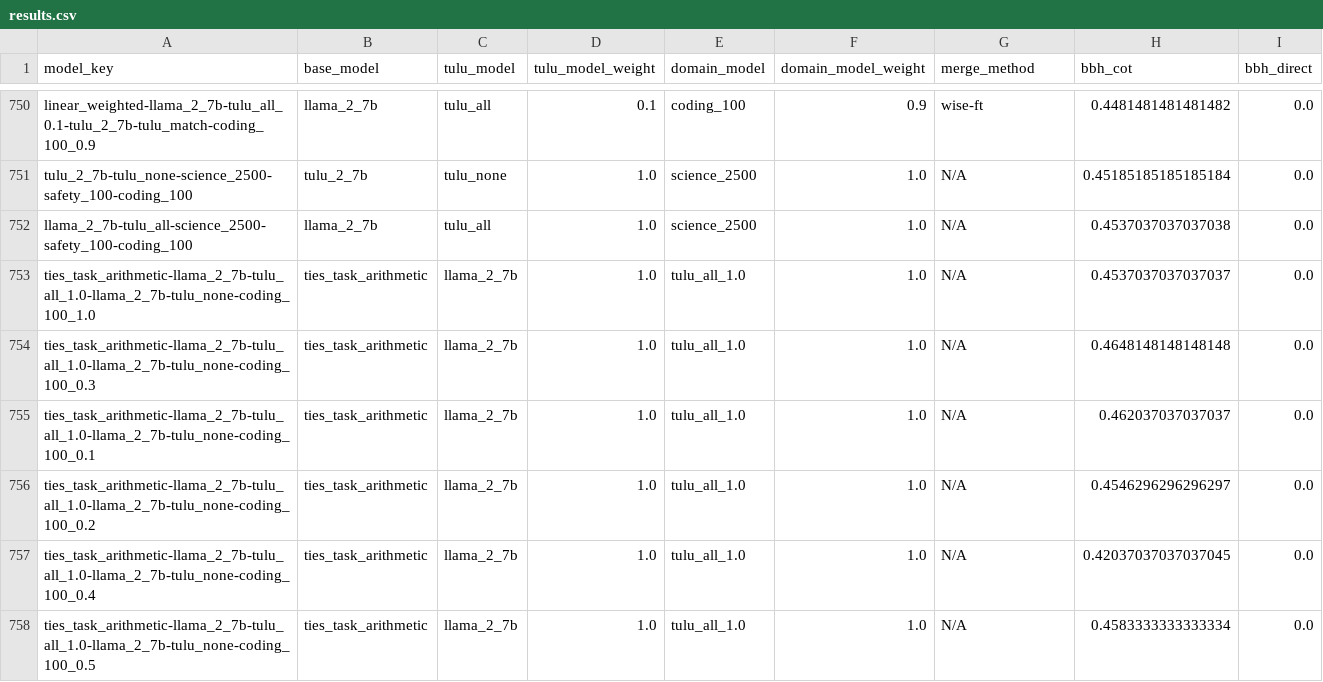
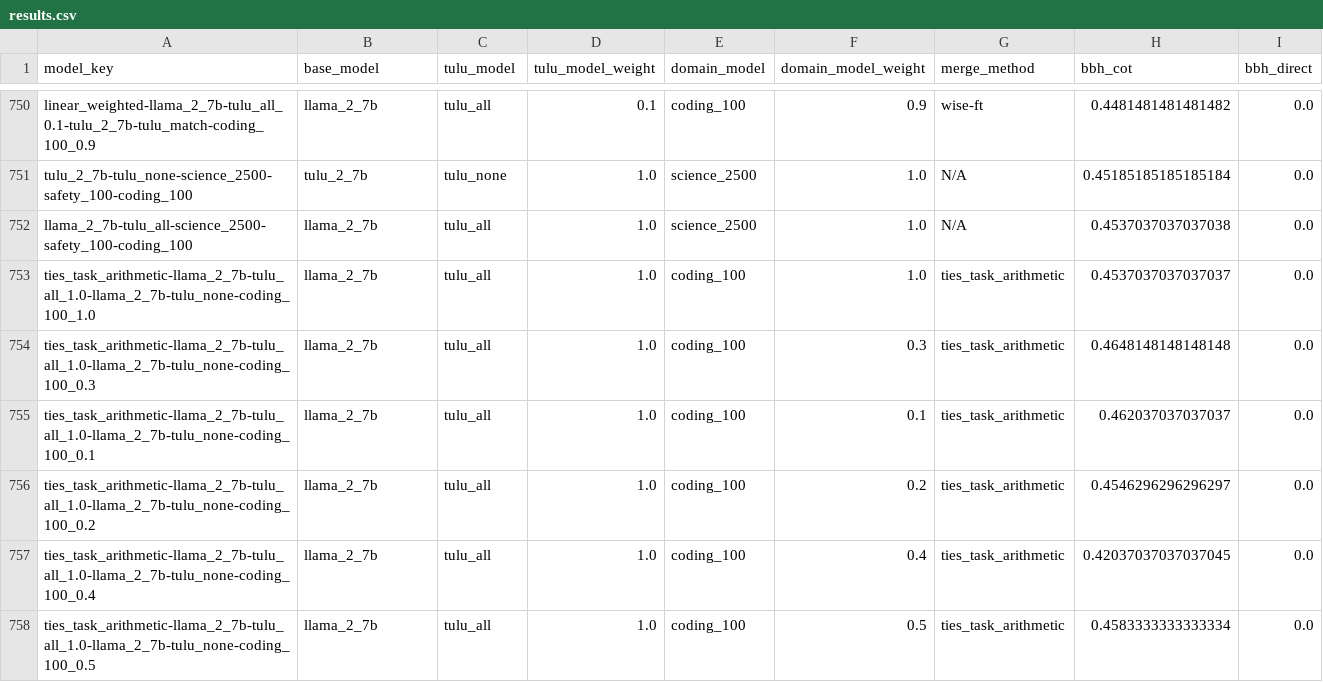
Before and after one commit to jacob-morrison/modular-adaptation, a CSV file: results/consistent_mix/results.csv, drawn as a sheet; only a part is shown, gaps mark what is left out; the diff covers the shown part only; the diff names each change by its address in the sheet, - before the commit and + after, or states it on an @@ line.

Commit message:
results

```diff
--- a/results/consistent_mix/results.csv
+++ b/results/consistent_mix/results.csv
-B753:B758 (base_model): ties_task_arithmetic
+B753:B758 (base_model): llama_2_7b
-C753:C758 (tulu_model): llama_2_7b
+C753:C758 (tulu_model): tulu_all
-E753:E758 (domain_model): tulu_all_1.0
+E753:E758 (domain_model): coding_100
-G753:G758 (merge_method): N/A
+G753:G758 (merge_method): ties_task_arithmetic
-F754 (domain_model_weight): 1.0
+F754 (domain_model_weight): 0.3
-F755 (domain_model_weight): 1.0
+F755 (domain_model_weight): 0.1
-F756 (domain_model_weight): 1.0
+F756 (domain_model_weight): 0.2
-F757 (domain_model_weight): 1.0
+F757 (domain_model_weight): 0.4
-F758 (domain_model_weight): 1.0
+F758 (domain_model_weight): 0.5
```
Also changed, not shown: 69 edited cells elsewhere in this file.
